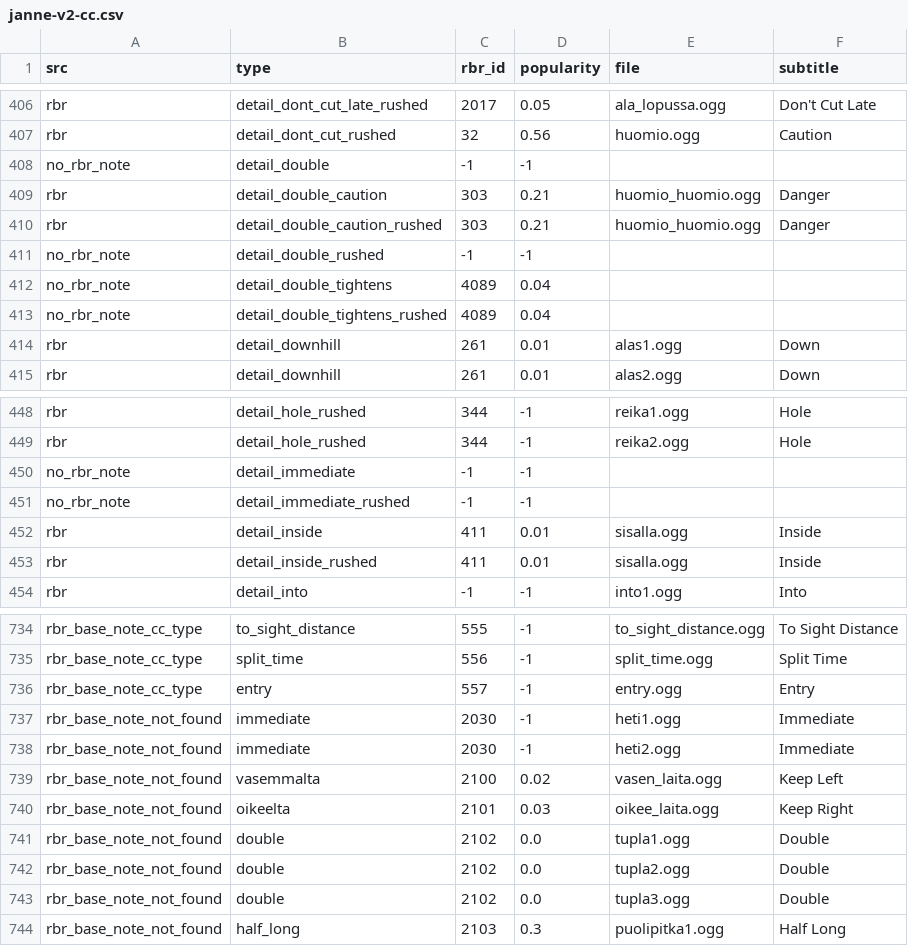
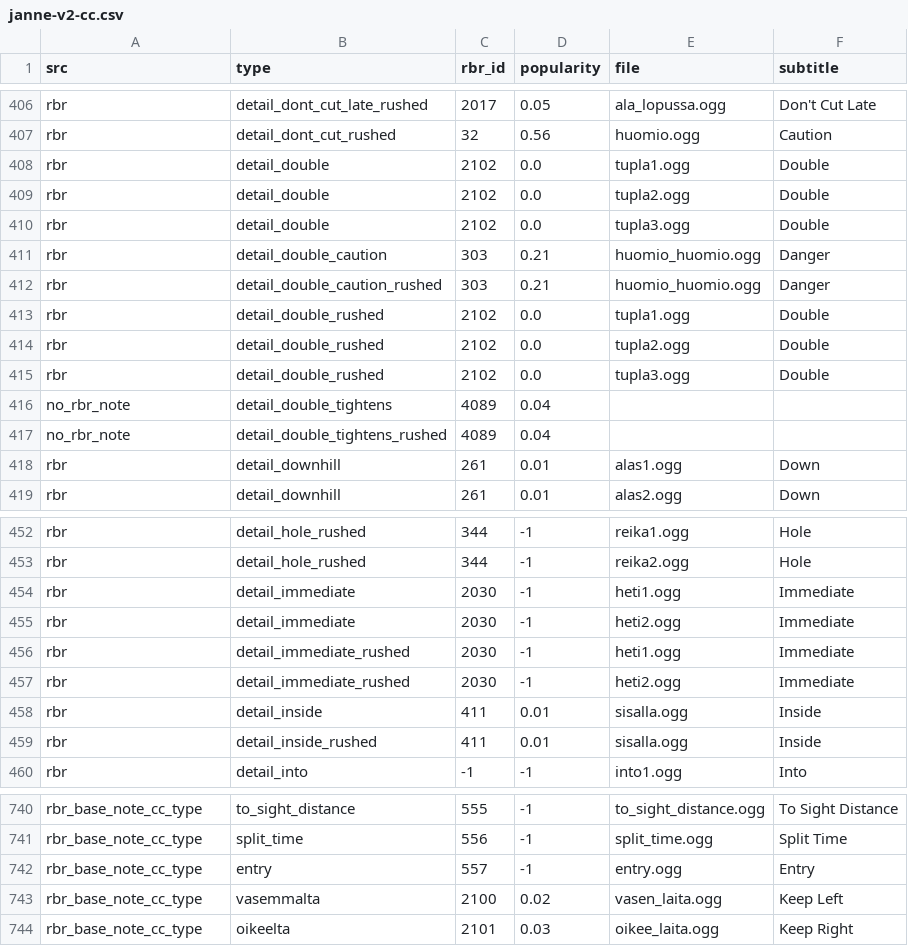
Before and after one commit to durandom/cc_codriver, a CSV file: out/janne-v2-cc.csv, drawn as a sheet; only a part is shown, gaps mark what is left out; the diff covers the shown part only.

```diff
--- a/out/janne-v2-cc.csv
+++ b/out/janne-v2-cc.csv
@@ -407,6 +407,10 @@ rbr,detail_dont_cut_late_rushed,2017,0.05,ala_lopussa.ogg,Don't Cut Late
 rbr,detail_dont_cut_rushed,32,0.56,huomio.ogg,Caution
-no_rbr_note,detail_double,-1,-1,,
+rbr,detail_double,2102,0.0,tupla1.ogg,Double
+rbr,detail_double,2102,0.0,tupla2.ogg,Double
+rbr,detail_double,2102,0.0,tupla3.ogg,Double
 rbr,detail_double_caution,303,0.21,huomio_huomio.ogg,Danger
 rbr,detail_double_caution_rushed,303,0.21,huomio_huomio.ogg,Danger
-no_rbr_note,detail_double_rushed,-1,-1,,
+rbr,detail_double_rushed,2102,0.0,tupla1.ogg,Double
+rbr,detail_double_rushed,2102,0.0,tupla2.ogg,Double
+rbr,detail_double_rushed,2102,0.0,tupla3.ogg,Double
 no_rbr_note,detail_double_tightens,4089,0.04,,
@@ -449,4 +453,6 @@ rbr,detail_hole_rushed,344,-1,reika1.ogg,Hole
 rbr,detail_hole_rushed,344,-1,reika2.ogg,Hole
-no_rbr_note,detail_immediate,-1,-1,,
-no_rbr_note,detail_immediate_rushed,-1,-1,,
+rbr,detail_immediate,2030,-1,heti1.ogg,Immediate
+rbr,detail_immediate,2030,-1,heti2.ogg,Immediate
+rbr,detail_immediate_rushed,2030,-1,heti1.ogg,Immediate
+rbr,detail_immediate_rushed,2030,-1,heti2.ogg,Immediate
 rbr,detail_inside,411,0.01,sisalla.ogg,Inside
@@ -736,9 +742,3 @@ rbr_base_note_cc_type,split_time,556,-1,split_time.ogg,Split Time
 rbr_base_note_cc_type,entry,557,-1,entry.ogg,Entry
-rbr_base_note_not_found,immediate,2030,-1,heti1.ogg,Immediate
-rbr_base_note_not_found,immediate,2030,-1,heti2.ogg,Immediate
-rbr_base_note_not_found,vasemmalta,2100,0.02,vasen_laita.ogg,Keep Left
-rbr_base_note_not_found,oikeelta,2101,0.03,oikee_laita.ogg,Keep Right
-rbr_base_note_not_found,double,2102,0.0,tupla1.ogg,Double
-rbr_base_note_not_found,double,2102,0.0,tupla2.ogg,Double
-rbr_base_note_not_found,double,2102,0.0,tupla3.ogg,Double
-rbr_base_note_not_found,half_long,2103,0.3,puolipitka1.ogg,Half Long
+rbr_base_note_cc_type,vasemmalta,2100,0.02,vasen_laita.ogg,Keep Left
+rbr_base_note_cc_type,oikeelta,2101,0.03,oikee_laita.ogg,Keep Right
```
Also changed, not shown: 2 added rows and 2 removed rows elsewhere in this file, out/bollinger-cc.csv, 2 other files.
